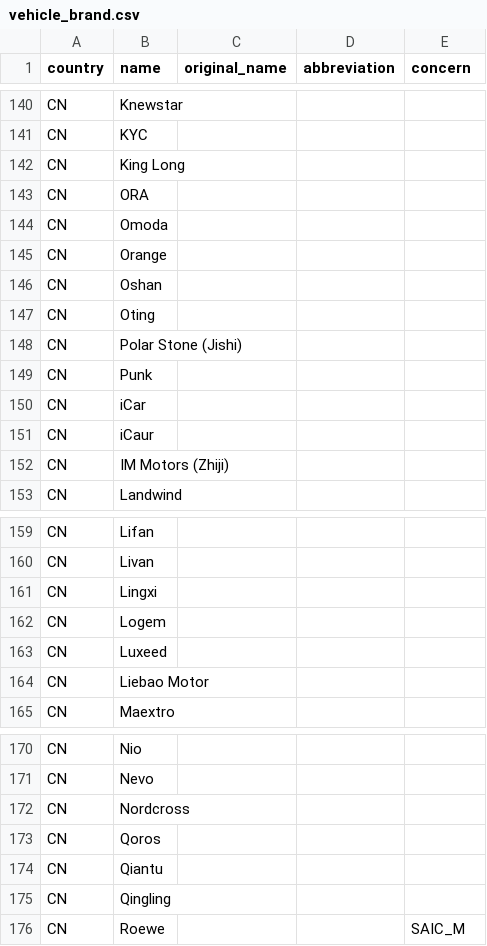
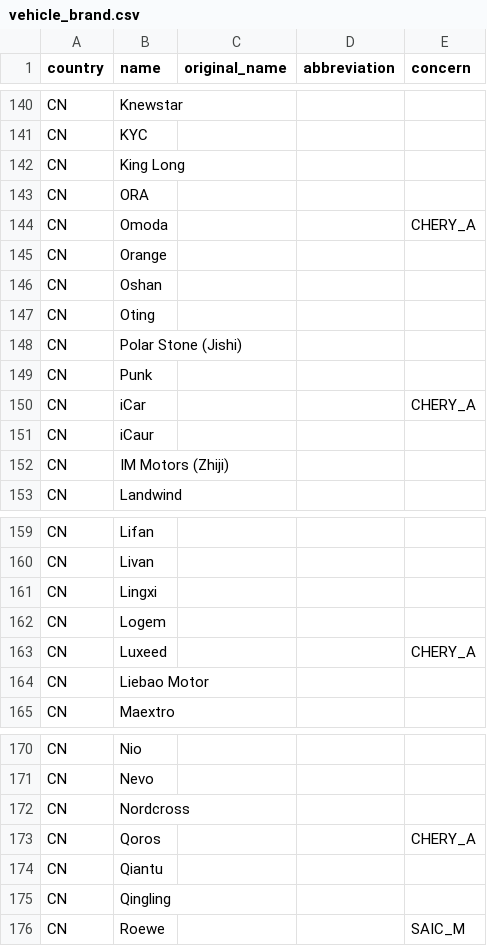
Before and after one commit to ez404-36/vroomly, a CSV file: backend/default_data/csv_files/vehicle_brand.csv, drawn as a sheet; only a part is shown, gaps mark what is left out; the diff covers the shown part only.

```diff
--- a/backend/default_data/csv_files/vehicle_brand.csv
+++ b/backend/default_data/csv_files/vehicle_brand.csv
@@ -143,3 +143,3 @@ CN,King Long
 CN,ORA
-CN,Omoda
+CN,Omoda,,,CHERY_A
 CN,Orange
@@ -149,3 +149,3 @@ CN,Polar Stone (Jishi)
 CN,Punk
-CN,iCar
+CN,iCar,,,CHERY_A
 CN,iCaur
@@ -162,3 +162,3 @@ CN,Lingxi
 CN,Logem
-CN,Luxeed
+CN,Luxeed,,,CHERY_A
 CN,Liebao Motor
@@ -172,3 +172,3 @@ CN,Nevo
 CN,Nordcross
-CN,Qoros
+CN,Qoros,,,CHERY_A
 CN,Qiantu
```
Also changed, not shown: 7 added rows and 6 edited cells elsewhere in this file, backend/default_data/csv_files/vehicle_concern.csv, 22 other files.
